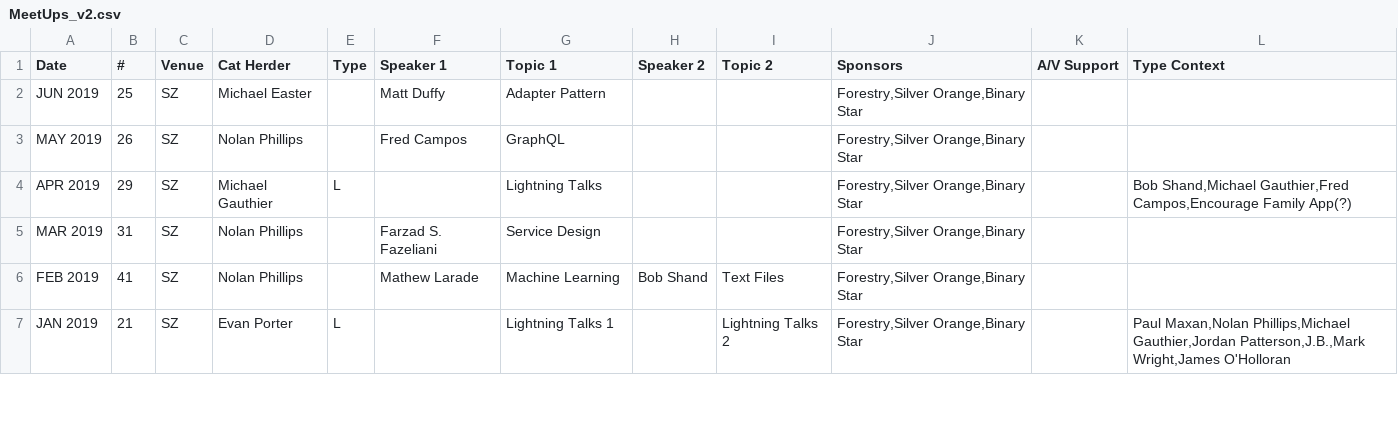
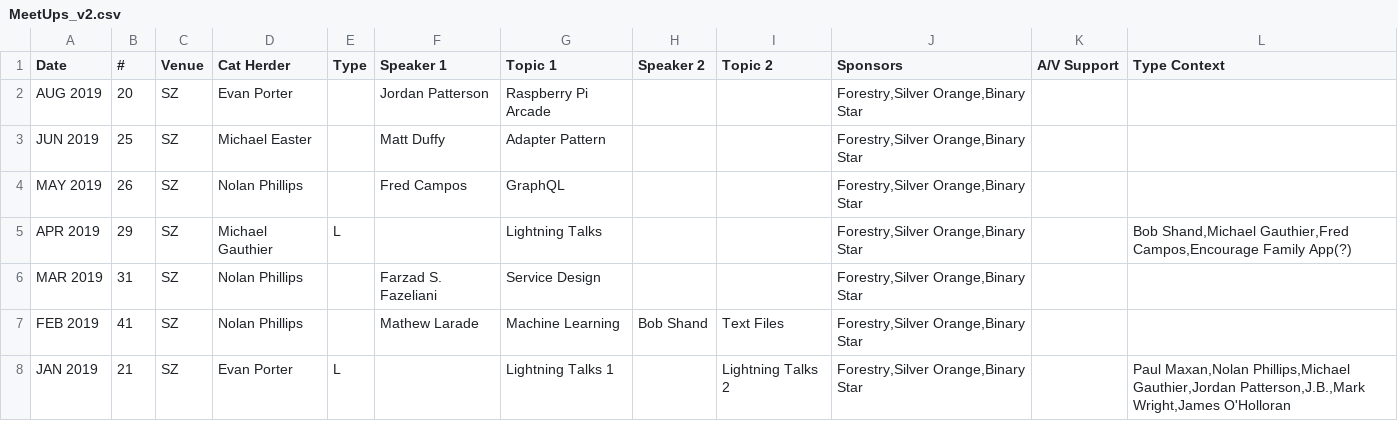
Before and after one commit to peidevs/Event_Resources, a CSV file: MeetUps_v2.csv, drawn as a sheet; only a part is shown; the diff names each change by its address in the sheet, - before the commit and + after, or states it on an @@ line.

Commit message:
CSV for AUG 2019

```diff
--- a/MeetUps_v2.csv
+++ b/MeetUps_v2.csv
+row 2: AUG 2019 | 20 | SZ | Evan Porter |  | Jordan Patterson | Raspberry Pi Arcade |  |  | Forestry,Silver Orange,Binary Star
```
